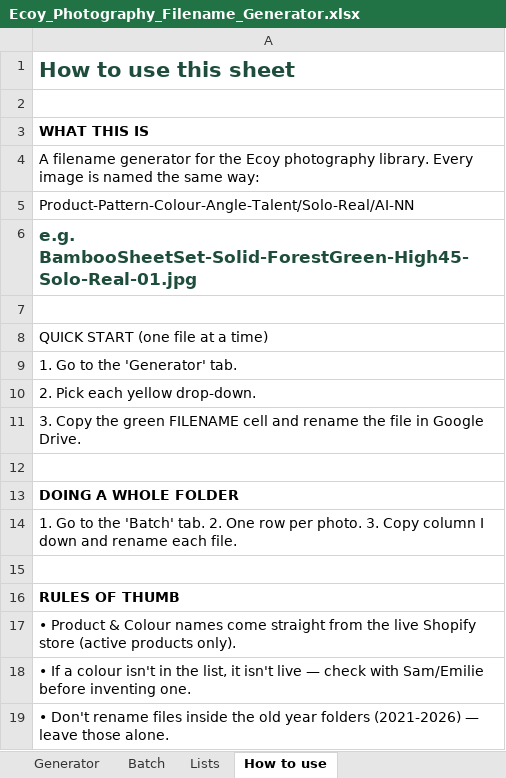
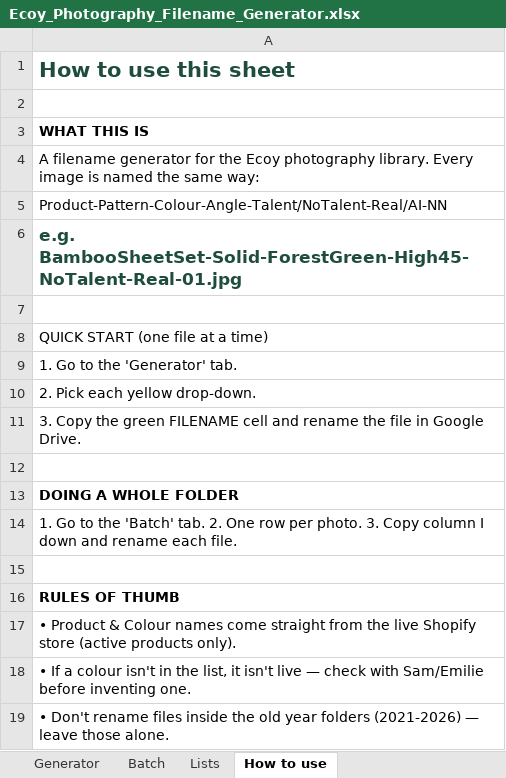
Before and after one commit to teamecoy/designsystem, an Excel workbook: assets/source/Ecoy_Photography_Filename_Generator.xlsx, sheet How to use, drawn as a sheet; values as stored, in another font and other column widths than the file's, no borders; charts and pictures not drawn; the diff names each change by its address in the sheet, - before the commit and + after, or states it on an @@ line.

```diff
--- a/assets/source/Ecoy_Photography_Filename_Generator.xlsx (sheet How to use)
+++ b/assets/source/Ecoy_Photography_Filename_Generator.xlsx (sheet How to use)
-A5: Product-Pattern-Colour-Angle-Talent/Solo-Real/AI-NN
+A5: Product-Pattern-Colour-Angle-Talent/NoTalent-Real/AI-NN
-A6: e.g. BambooSheetSet-Solid-ForestGreen-High45-Solo-Real-01.jpg
+A6: e.g. BambooSheetSet-Solid-ForestGreen-High45-NoTalent-Real-01.jpg
```
Also changed, not shown: sheet Lists, 5 other files.
